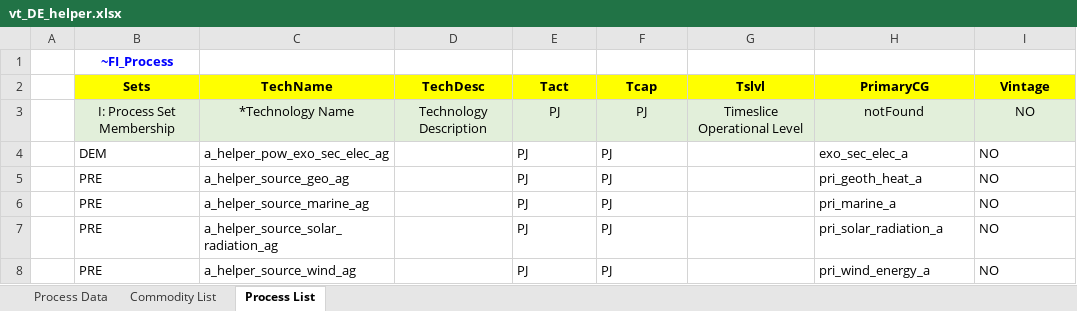
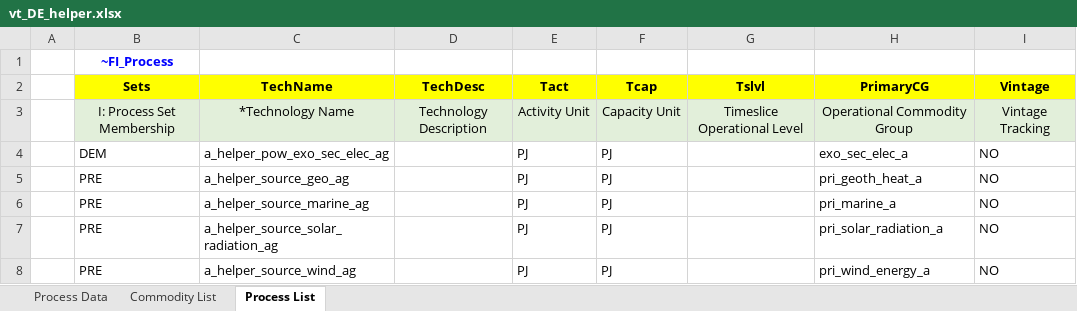
Before and after one commit to sedos-project/data_adapter_times, an Excel workbook: input_excels/vt_DE_helper.xlsx, sheet Process List, drawn as a sheet; only a part is shown; values as stored, in another font and other column widths than the file's, no borders; the diff names each change by its address in the sheet, - before the commit and + after, or states it on an @@ line.

```diff
--- a/input_excels/vt_DE_helper.xlsx (sheet Process List)
+++ b/input_excels/vt_DE_helper.xlsx (sheet Process List)
-E3 (Tact): PJ
+E3 (Tact): Activity Unit
-F3 (Tcap): PJ
+F3 (Tcap): Capacity Unit
-H3 (PrimaryCG): notFound
+H3 (PrimaryCG): Operational Commodity Group
-I3 (Vintage): NO
+I3 (Vintage): Vintage Tracking
```
Also changed, not shown: sheet Commodity List, input_excels/vt_DE_hea.xlsx, input_excels/vt_DE_ind.xlsx, 8 other files.
